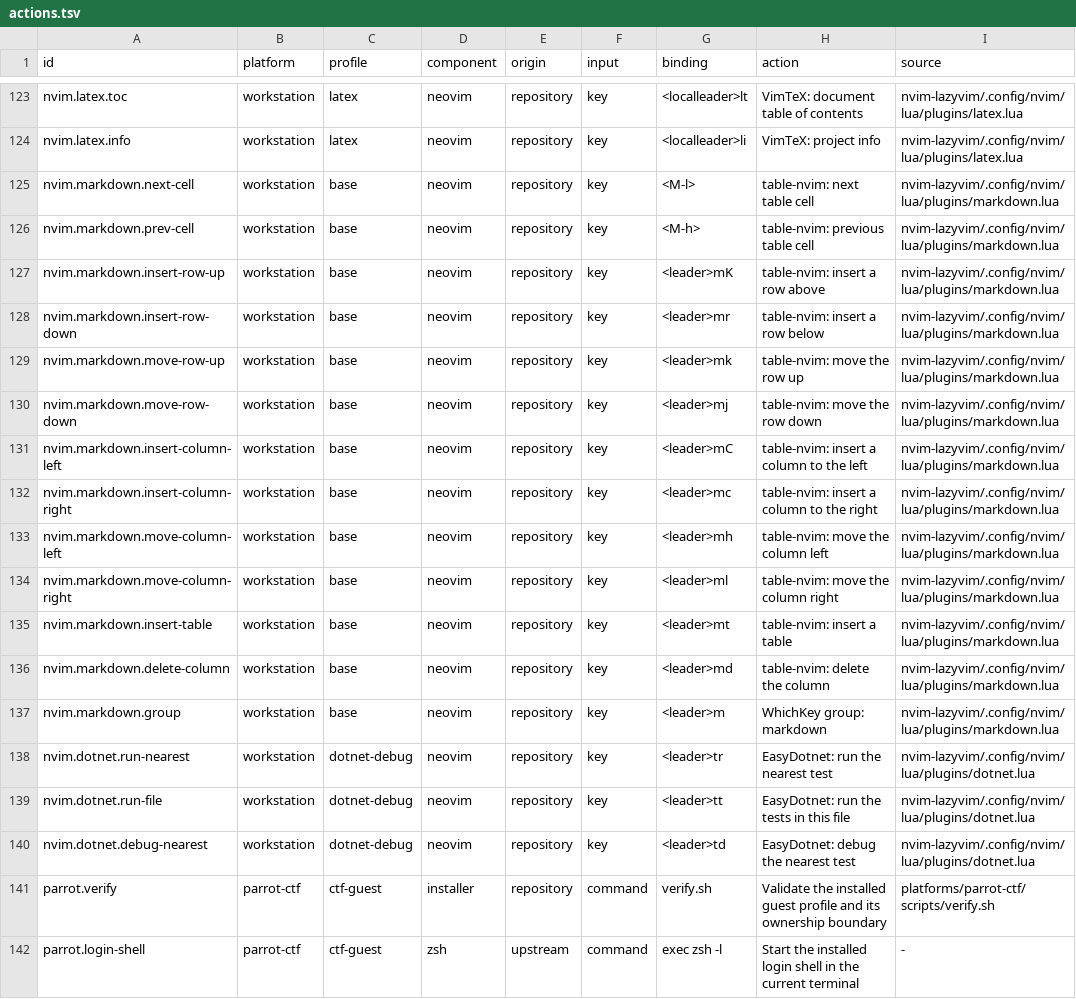
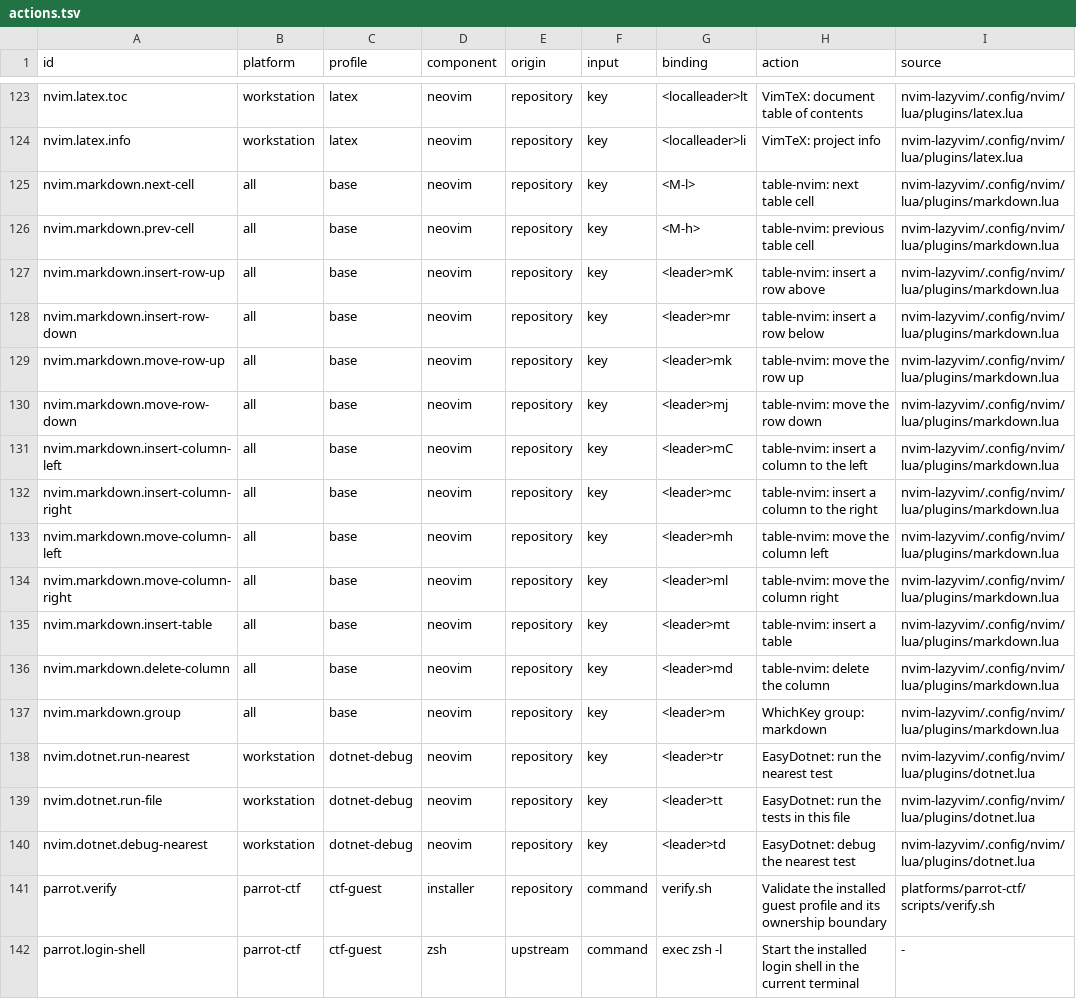
Before and after one commit to KasperElbo/dotfiles, a TSV file: config/actions.tsv, drawn as a sheet; only a part is shown, gaps mark what is left out; the diff names each change by its address in the sheet, - before the commit and + after, or states it on an @@ line.

```diff
--- a/config/actions.tsv
+++ b/config/actions.tsv
-B125:B137 (platform): workstation
+B125:B137 (platform): all
```
Also changed, not shown: 13 other files.
